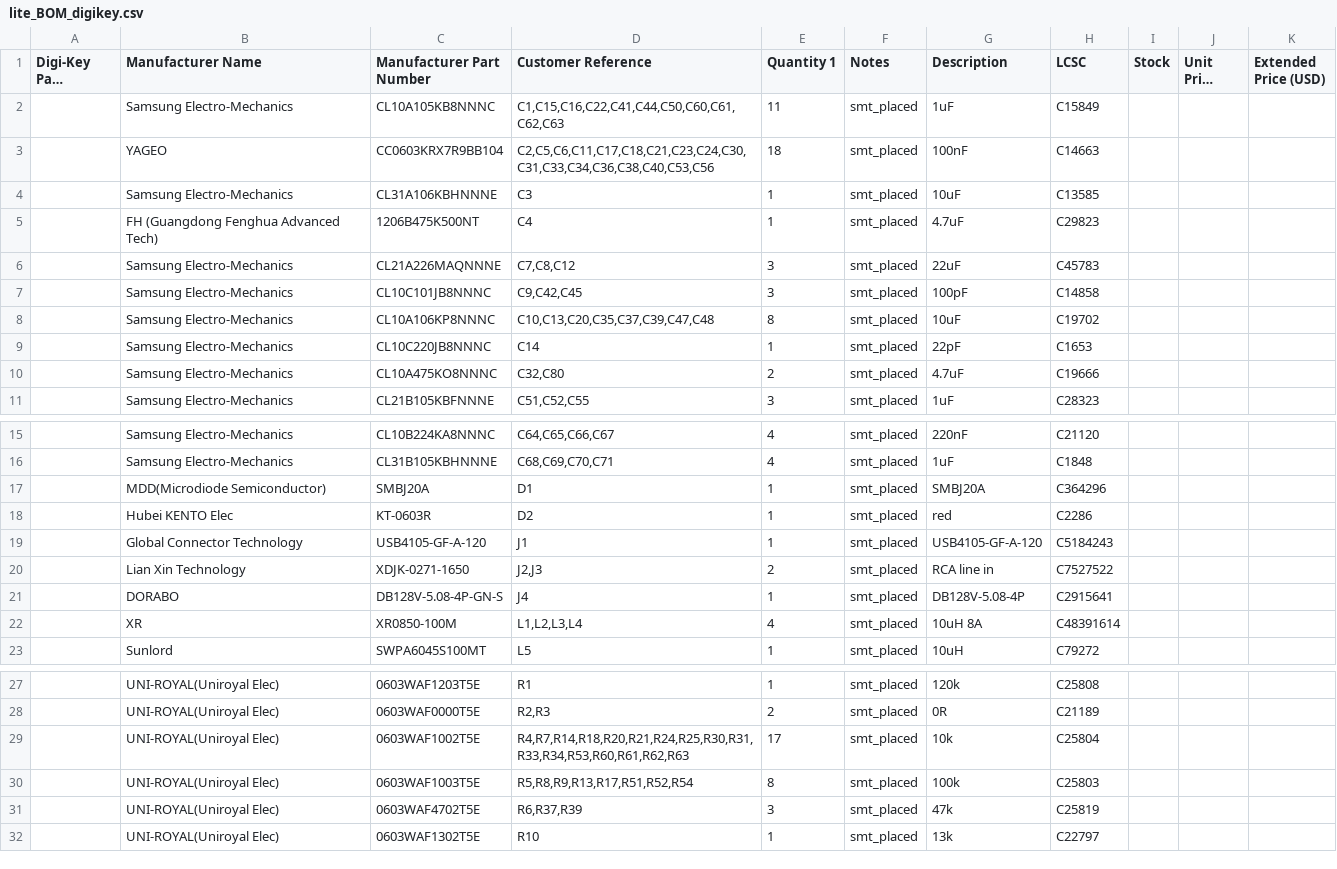
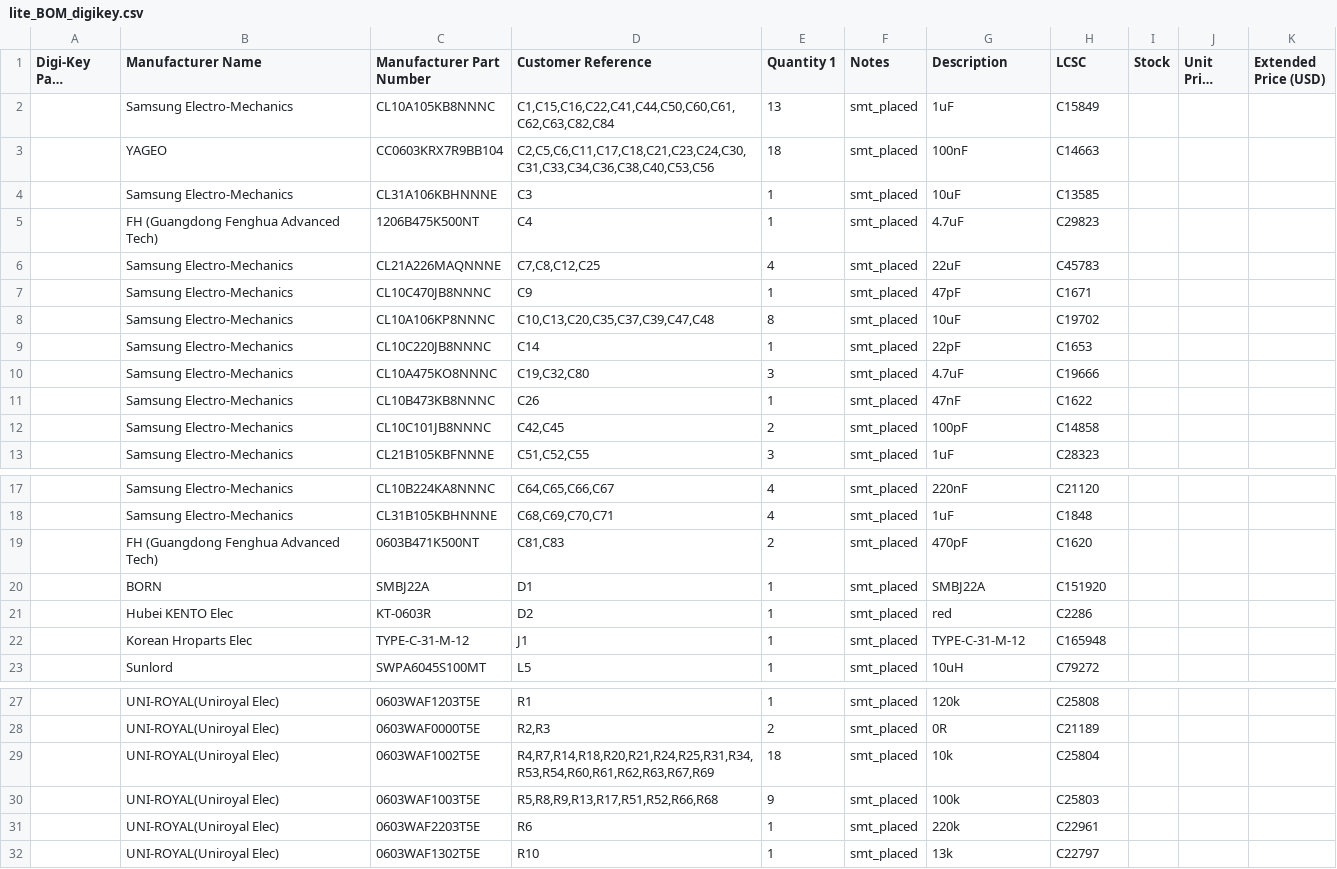
Before and after one commit to Hive-RSI-Lab/hifi-receiver, a CSV file: boards/lite-main/fab/lite_BOM_digikey.csv, drawn as a sheet; only a part is shown, gaps mark what is left out; long unchanged cells end in …; removed rows and columns are numbered as before the commit, all else as after; the diff covers the shown part only; the diff names each change by its address in the sheet, - before the commit and + after, or states it on an @@ line.

Commit message:
Lite's VBUS TVS D1 holds the 21 V PD rail: SMBJ22A (22 V standoff) in place of SMBJ20A, fab and order files regenerated
D1 BORN SMBJ22A C151920, same SMB footprint and pin 1 = K as the MDD SMBJ20A C364296.
Fab BOM/CPL/prebuy and the Digi-Key/Mouser BOMs (stale since the 10-29 ECO) rebuilt
under today's hwde; dfm gate PASS. Ledger: D1 rating verified from BORN's table.
Known unknowns: power:10, thermal:30, parts:45 updated; --check --tier lite 0 open.

```diff
--- a/boards/lite-main/fab/lite_BOM_digikey.csv
+++ b/boards/lite-main/fab/lite_BOM_digikey.csv
-D2 (Customer Reference): C1,C15,C16,C22,C41,C44,C50,C60,C61,C62,C63
+D2 (Customer Reference): C1,C15,C16,C22,C41,C44,C50,C60,C61,C62,C63,C82,C84
-E2 (Quantity 1): 11
+E2 (Quantity 1): 13
-D6 (Customer Reference): C7,C8,C12
+D6 (Customer Reference): C7,C8,C12,C25
-E6 (Quantity 1): 3
+E6 (Quantity 1): 4
-row 7:  | Samsung Electro-Mechanics | CL10C101JB8NNNC | C9,C42,C45 | 3 | smt_placed | 100pF | C14858
+row 7:  | Samsung Electro-Mechanics | CL10C470JB8NNNC | C9 | 1 | smt_placed | 47pF | C1671
-D10 (Customer Reference): C32,C80
+D10 (Customer Reference): C19,C32,C80
-E10 (Quantity 1): 2
+E10 (Quantity 1): 3
+row 11:  | Samsung Electro-Mechanics | CL10B473KB8NNNC | C26 | 1 | smt_placed | 47nF | C1622
+row 12:  | Samsung Electro-Mechanics | CL10C101JB8NNNC | C42,C45 | 2 | smt_placed | 100pF | C14858
+row 19:  | FH (Guangdong Fenghua Advanced Tech) | 0603B471K500NT | C81,C83 | 2 | smt_placed | 470pF | C1620
-B20 (Manufacturer Name): MDD(Microdiode Semiconductor)
+B20 (Manufacturer Name): BORN
-C20 (Manufacturer Part Number): SMBJ20A
+C20 (Manufacturer Part Number): SMBJ22A
-G20 (Description): SMBJ20A
+G20 (Description): SMBJ22A
-H20 (LCSC): C364296
+H20 (LCSC): C151920
-B22 (Manufacturer Name): Global Connector Technology
+B22 (Manufacturer Name): Korean Hroparts Elec
-C22 (Manufacturer Part Number): USB4105-GF-A-120
+C22 (Manufacturer Part Number): TYPE-C-31-M-12
-G22 (Description): USB4105-GF-A-120
+G22 (Description): TYPE-C-31-M-12
-H22 (LCSC): C5184243
+H22 (LCSC): C165948
-row 20:  | Lian Xin Technology | XDJK-0271-1650 | J2,J3 | 2 | smt_placed | RCA line in | C7527522
-row 21:  | DORABO | DB128V-5.08-4P-GN-S | J4 | 1 | smt_placed | DB128V-5.08-4P | C2915641
-row 22:  | XR | XR0850-100M | L1,L2,L3,L4 | 4 | smt_placed | 10uH 8A | C48391614
-D29 (Customer Reference): R4,R7,R14,R18,R20,R21,R24,R25,R30,R31,R33,R34,R53,R60,R61,R62,R63
+D29 (Customer Reference): R4,R7,R14,R18,R20,R21,R24,R25,R31,R34,R53,R54,R60,R61,R62,R63,R67,R69
-E29 (Quantity 1): 17
+E29 (Quantity 1): 18
-D30 (Customer Reference): R5,R8,R9,R13,R17,R51,R52,R54
+D30 (Customer Reference): R5,R8,R9,R13,R17,R51,R52,R66,R68
-E30 (Quantity 1): 8
+E30 (Quantity 1): 9
-row 31:  | UNI-ROYAL(Uniroyal Elec) | 0603WAF4702T5E | R6,R37,R39 | 3 | smt_placed | 47k | C25819
+row 31:  | UNI-ROYAL(Uniroyal Elec) | 0603WAF2203T5E | R6 | 1 | smt_placed | 220k | C22961
```
Also changed, not shown: 5 added rows and 4 edited cells elsewhere in this file, boards/lite-main/fab/BOM-full.csv, boards/lite-main/fab/BOM.csv, 27 other files.
